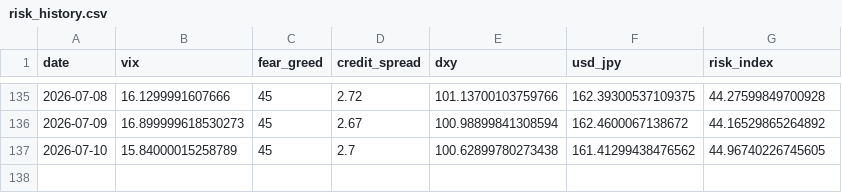
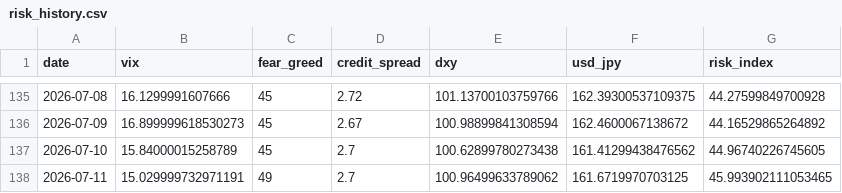
Before and after one commit to actionk-dev/risk-dashboard, a CSV file: risk_history.csv, drawn as a sheet; only a part is shown, gaps mark what is left out.

```diff
--- a/risk_history.csv
+++ b/risk_history.csv
@@ -137 +137,2 @@ date,vix,fear_greed,credit_spread,dxy,usd_jpy,risk_index
 2026-07-10,15.84000015258789,45,2.7,100.62899780273438,161.41299438476562,44.96740226745605
+2026-07-11,15.029999732971191,49,2.7,100.96499633789062,161.6719970703125,45.993902111053465
```
